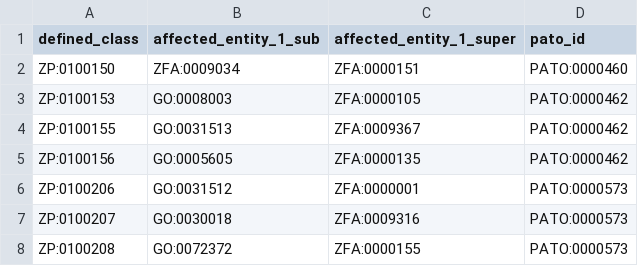
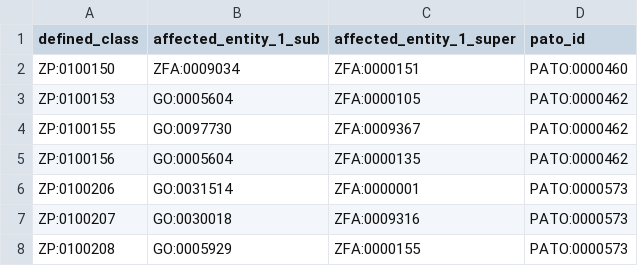
Before and after one commit to obophenotype/zebrafish-phenotype-ontology, a TSV file: src/patterns/data/manual/abnormalQualityPartOfThing.tsv, drawn as a sheet.

Commit message:
Update abnormalQualityPartOfThing.tsv

```diff
--- a/src/patterns/data/manual/abnormalQualityPartOfThing.tsv
+++ b/src/patterns/data/manual/abnormalQualityPartOfThing.tsv
@@ -2,7 +2,7 @@ defined_class	affected_entity_1_sub	affected_entity_1_super	pato_id
 ZP:0100150	ZFA:0009034	ZFA:0000151	PATO:0000460
-ZP:0100153	GO:0008003	ZFA:0000105	PATO:0000462
-ZP:0100155	GO:0031513	ZFA:0009367	PATO:0000462
-ZP:0100156	GO:0005605	ZFA:0000135	PATO:0000462
-ZP:0100206	GO:0031512	ZFA:0000001	PATO:0000573
+ZP:0100153	GO:0005604	ZFA:0000105	PATO:0000462
+ZP:0100155	GO:0097730	ZFA:0009367	PATO:0000462
+ZP:0100156	GO:0005604	ZFA:0000135	PATO:0000462
+ZP:0100206	GO:0031514	ZFA:0000001	PATO:0000573
 ZP:0100207	GO:0030018	ZFA:0009316	PATO:0000573
-ZP:0100208	GO:0072372	ZFA:0000155	PATO:0000573
+ZP:0100208	GO:0005929	ZFA:0000155	PATO:0000573
```
